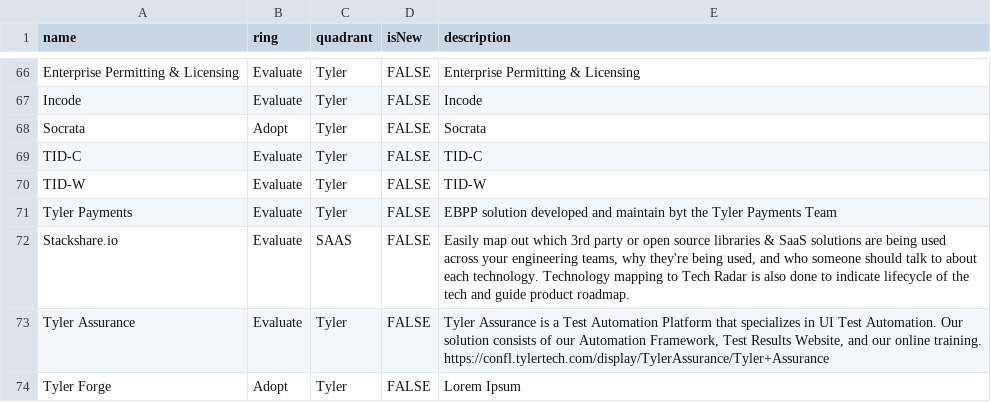
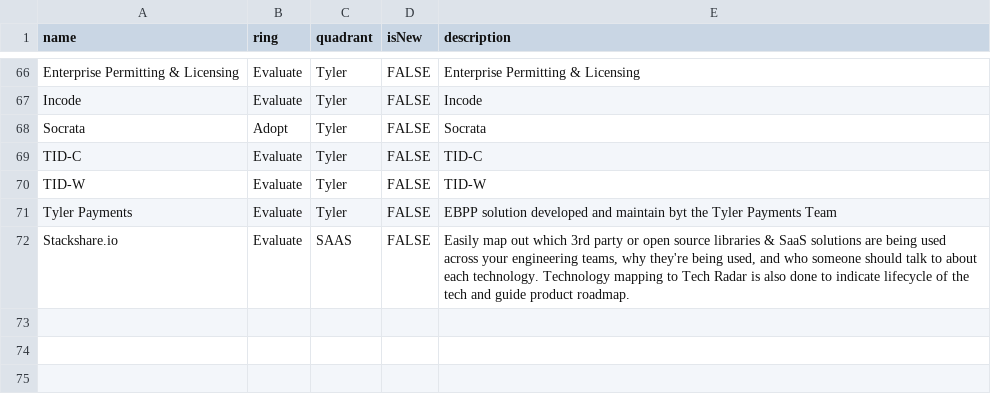
Before and after one commit to jvanderwalt/TechRadar, a CSV file: Software_Radar.csv, drawn as a sheet; only a part is shown, gaps mark what is left out; the diff names each change by its address in the sheet, - before the commit and + after, or states it on an @@ line.

```diff
--- a/Software_Radar.csv
+++ b/Software_Radar.csv
-row 73: Tyler Assurance | Evaluate | Tyler | FALSE | Tyler Assurance is a Test Automation Platform that specializes in UI Test Automation. Our solution consists of our Automation Framework, Test Results Website, and our online training. https://confl.tylertech.com/display/TylerAssurance/Tyler+Assurance
-row 74: Tyler Forge | Adopt | Tyler | FALSE | Lorem Ipsum
```
Also changed, not shown: Technology_Radar.csv.
